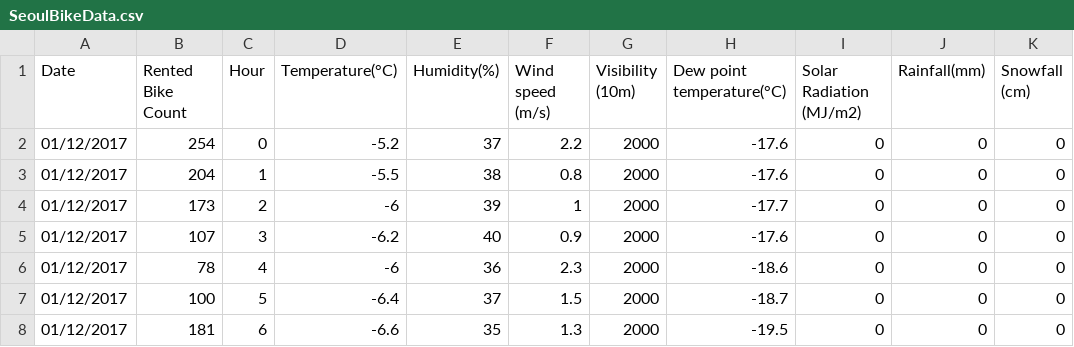
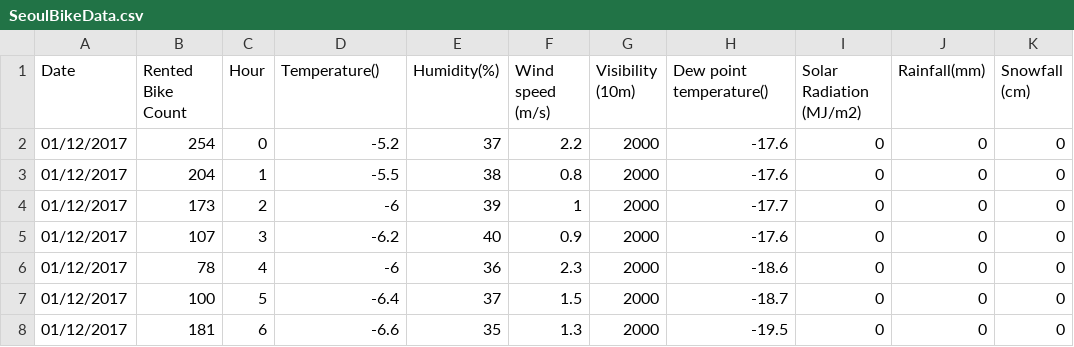
Before and after one commit to ragnarokatz/ml-learning-repo, a CSV file: SeoulBikeData.csv, drawn as a sheet; only a part is shown; the diff names each change by its address in the sheet, - before the commit and + after, or states it on an @@ line.

Commit message:
remove unicode characters from dataset

```diff
--- a/SeoulBikeData.csv
+++ b/SeoulBikeData.csv
-D1: Temperature(°C)
+D1: Temperature()
-H1: Dew point temperature(°C)
+H1: Dew point temperature()
```
